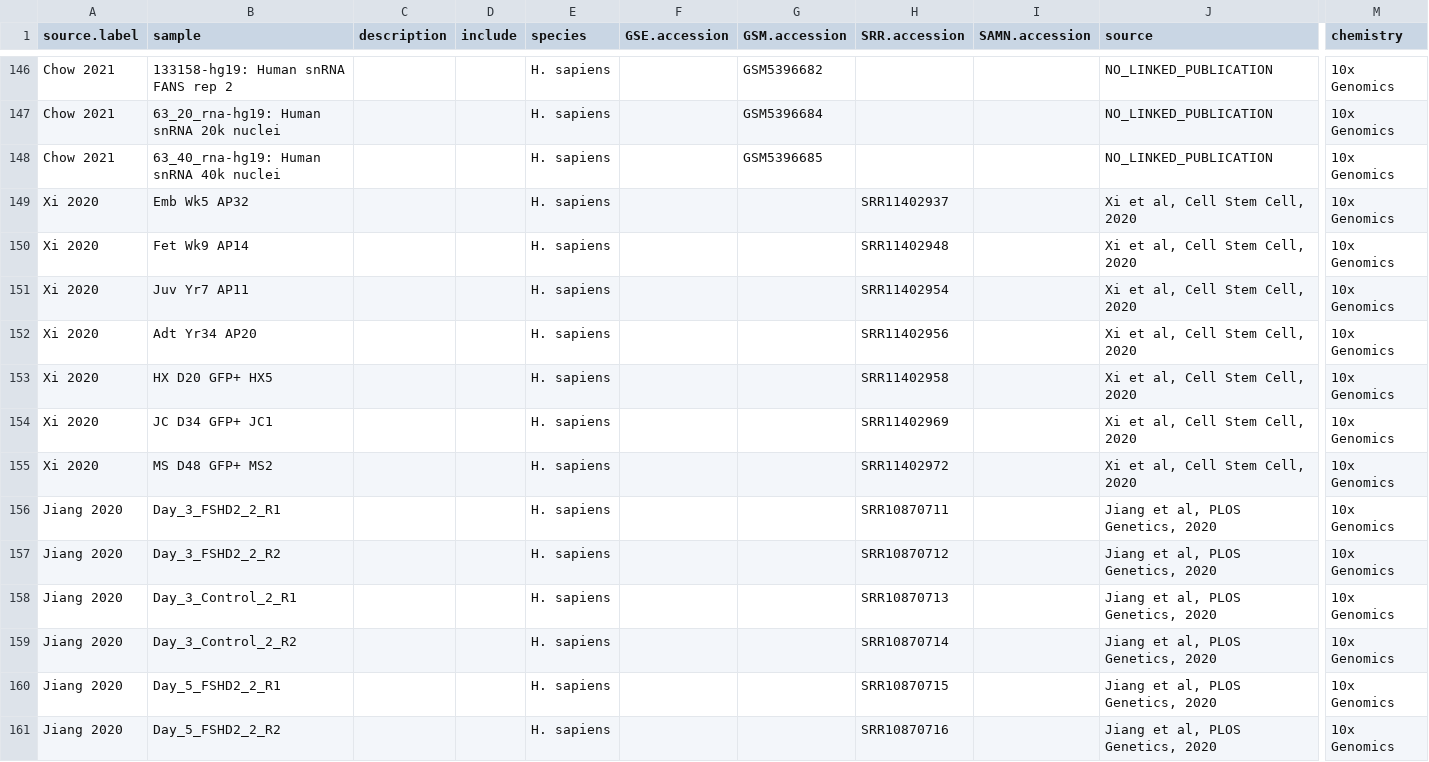
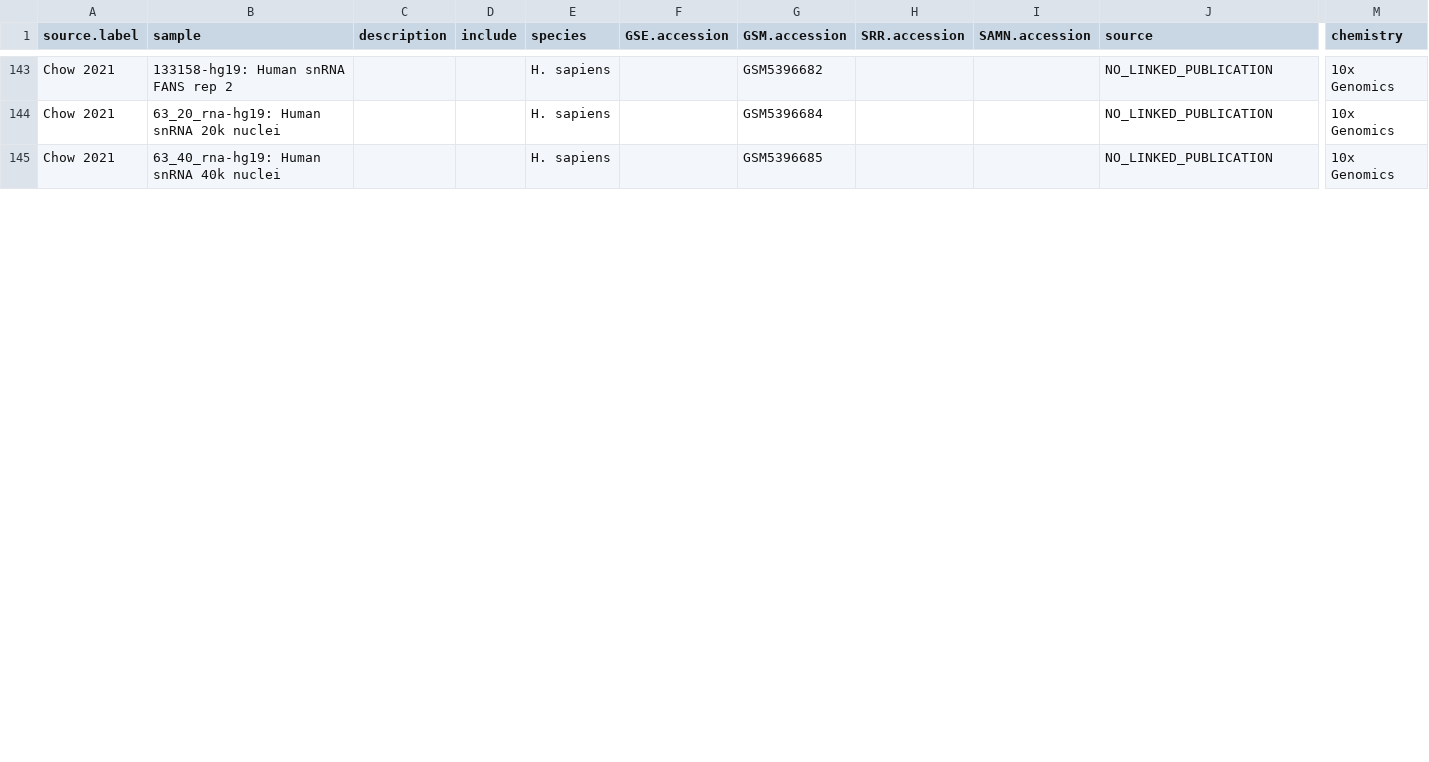
Before and after one commit to mckellardw/scMuscle2, a CSV file: scMuscle2_metadata_v1-0.csv, drawn as a sheet; only a part is shown, gaps mark what is left out; removed rows and columns are numbered as before the commit, all else as after; rows hold the shown columns only; the diff covers the shown part only; the diff names each change by its address in the sheet, - before the commit and + after, or states it on an @@ line.

```diff
--- a/scMuscle2_metadata_v1-0.csv
+++ b/scMuscle2_metadata_v1-0.csv
-row 149: Xi 2020 | Emb Wk5 AP32 |  |  | H. sapiens |  |  | SRR11402937 |  | Xi et al, Cell Stem Cell, 2020 | 10x Genomics
-row 150: Xi 2020 | Fet Wk9 AP14 |  |  | H. sapiens |  |  | SRR11402948 |  | Xi et al, Cell Stem Cell, 2020 | 10x Genomics
-row 151: Xi 2020 | Juv Yr7 AP11 |  |  | H. sapiens |  |  | SRR11402954 |  | Xi et al, Cell Stem Cell, 2020 | 10x Genomics
-row 152: Xi 2020 | Adt Yr34 AP20 |  |  | H. sapiens |  |  | SRR11402956 |  | Xi et al, Cell Stem Cell, 2020 | 10x Genomics
-row 153: Xi 2020 | HX D20 GFP+ HX5 |  |  | H. sapiens |  |  | SRR11402958 |  | Xi et al, Cell Stem Cell, 2020 | 10x Genomics
-row 154: Xi 2020 | JC D34 GFP+ JC1 |  |  | H. sapiens |  |  | SRR11402969 |  | Xi et al, Cell Stem Cell, 2020 | 10x Genomics
-row 155: Xi 2020 | MS D48 GFP+ MS2 |  |  | H. sapiens |  |  | SRR11402972 |  | Xi et al, Cell Stem Cell, 2020 | 10x Genomics
-row 156: Jiang 2020 | Day_3_FSHD2_2_R1 |  |  | H. sapiens |  |  | SRR10870711 |  | Jiang et al, PLOS Genetics, 2020 | 10x Genomics
-row 157: Jiang 2020 | Day_3_FSHD2_2_R2 |  |  | H. sapiens |  |  | SRR10870712 |  | Jiang et al, PLOS Genetics, 2020 | 10x Genomics
-row 158: Jiang 2020 | Day_3_Control_2_R1 |  |  | H. sapiens |  |  | SRR10870713 |  | Jiang et al, PLOS Genetics, 2020 | 10x Genomics
-row 159: Jiang 2020 | Day_3_Control_2_R2 |  |  | H. sapiens |  |  | SRR10870714 |  | Jiang et al, PLOS Genetics, 2020 | 10x Genomics
-row 160: Jiang 2020 | Day_5_FSHD2_2_R1 |  |  | H. sapiens |  |  | SRR10870715 |  | Jiang et al, PLOS Genetics, 2020 | 10x Genomics
-row 161: Jiang 2020 | Day_5_FSHD2_2_R2 |  |  | H. sapiens |  |  | SRR10870716 |  | Jiang et al, PLOS Genetics, 2020 | 10x Genomics
```
Also changed, not shown: 1 added row, 8 removed rows, 2 moved rows and 7 edited cells elsewhere in this file.
